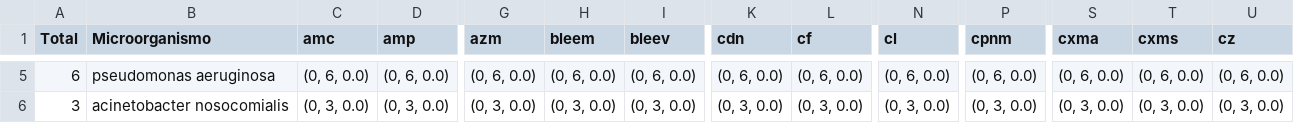
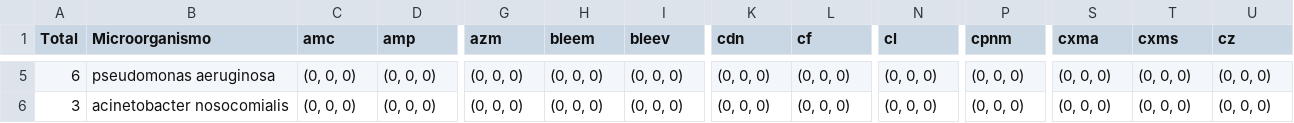
Before and after one commit to OmarKaempfer/sensibilidad-acumulada, a CSV file: result/frequency.csv, drawn as a sheet; only a part is shown, gaps mark what is left out; the diff covers the shown part only; the diff names each change by its address in the sheet, - before the commit and + after, or states it on an @@ line.

Commit message:
Fix individual antibiotics frequency

```diff
--- a/result/frequency.csv
+++ b/result/frequency.csv
-C5 (amc): (0, 6, 0.0)
+C5 (amc): (0, 0, 0)
-D5 (amp): (0, 6, 0.0)
+D5 (amp): (0, 0, 0)
-G5 (azm): (0, 6, 0.0)
+G5 (azm): (0, 0, 0)
-H5 (bleem): (0, 6, 0.0)
+H5 (bleem): (0, 0, 0)
-I5 (bleev): (0, 6, 0.0)
+I5 (bleev): (0, 0, 0)
-K5 (cdn): (0, 6, 0.0)
+K5 (cdn): (0, 0, 0)
-L5 (cf): (0, 6, 0.0)
+L5 (cf): (0, 0, 0)
-N5 (cl): (0, 6, 0.0)
+N5 (cl): (0, 0, 0)
-P5 (cpnm): (0, 6, 0.0)
+P5 (cpnm): (0, 0, 0)
-S5 (cxma): (0, 6, 0.0)
+S5 (cxma): (0, 0, 0)
-T5 (cxms): (0, 6, 0.0)
+T5 (cxms): (0, 0, 0)
-U5 (cz): (0, 6, 0.0)
+U5 (cz): (0, 0, 0)
-C6 (amc): (0, 3, 0.0)
+C6 (amc): (0, 0, 0)
-D6 (amp): (0, 3, 0.0)
+D6 (amp): (0, 0, 0)
-G6 (azm): (0, 3, 0.0)
+G6 (azm): (0, 0, 0)
-H6 (bleem): (0, 3, 0.0)
+H6 (bleem): (0, 0, 0)
-I6 (bleev): (0, 3, 0.0)
+I6 (bleev): (0, 0, 0)
-K6 (cdn): (0, 3, 0.0)
+K6 (cdn): (0, 0, 0)
-L6 (cf): (0, 3, 0.0)
+L6 (cf): (0, 0, 0)
-N6 (cl): (0, 3, 0.0)
+N6 (cl): (0, 0, 0)
-P6 (cpnm): (0, 3, 0.0)
+P6 (cpnm): (0, 0, 0)
-S6 (cxma): (0, 3, 0.0)
+S6 (cxma): (0, 0, 0)
-T6 (cxms): (0, 3, 0.0)
+T6 (cxms): (0, 0, 0)
-U6 (cz): (0, 3, 0.0)
+U6 (cz): (0, 0, 0)
```
Also changed, not shown: 124 edited cells elsewhere in this file.
